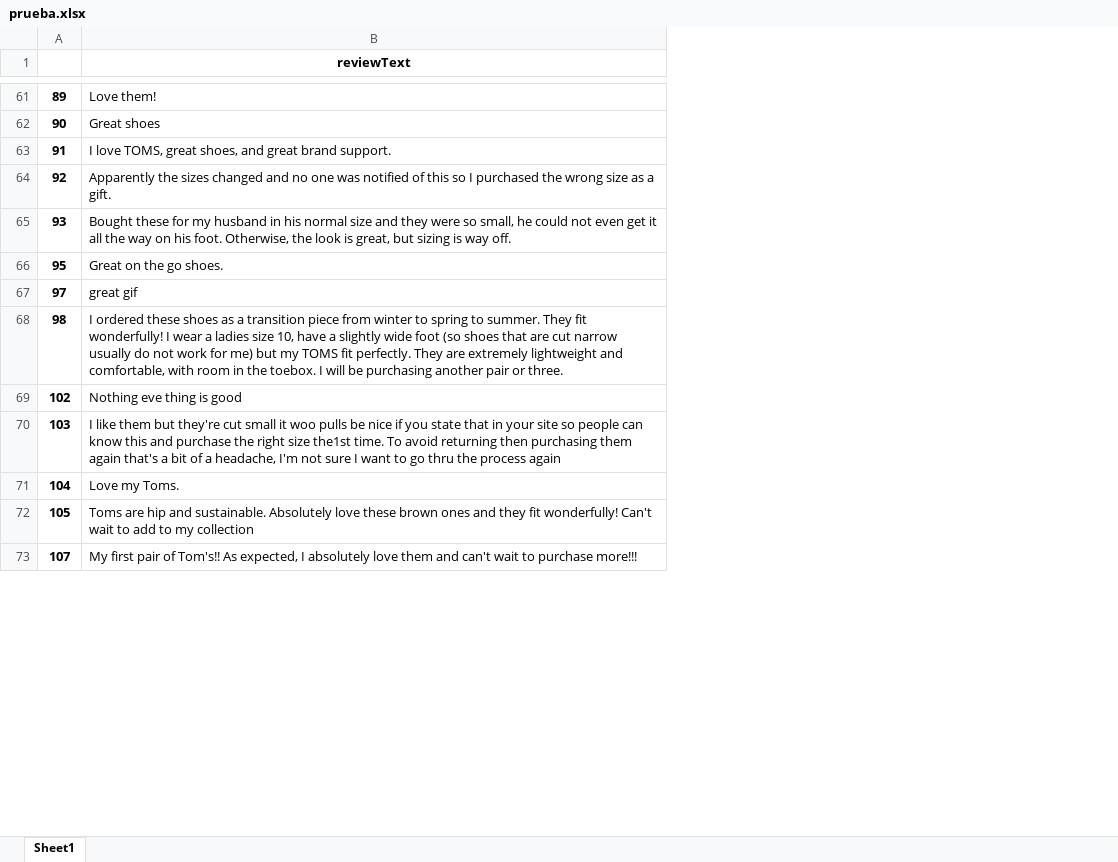
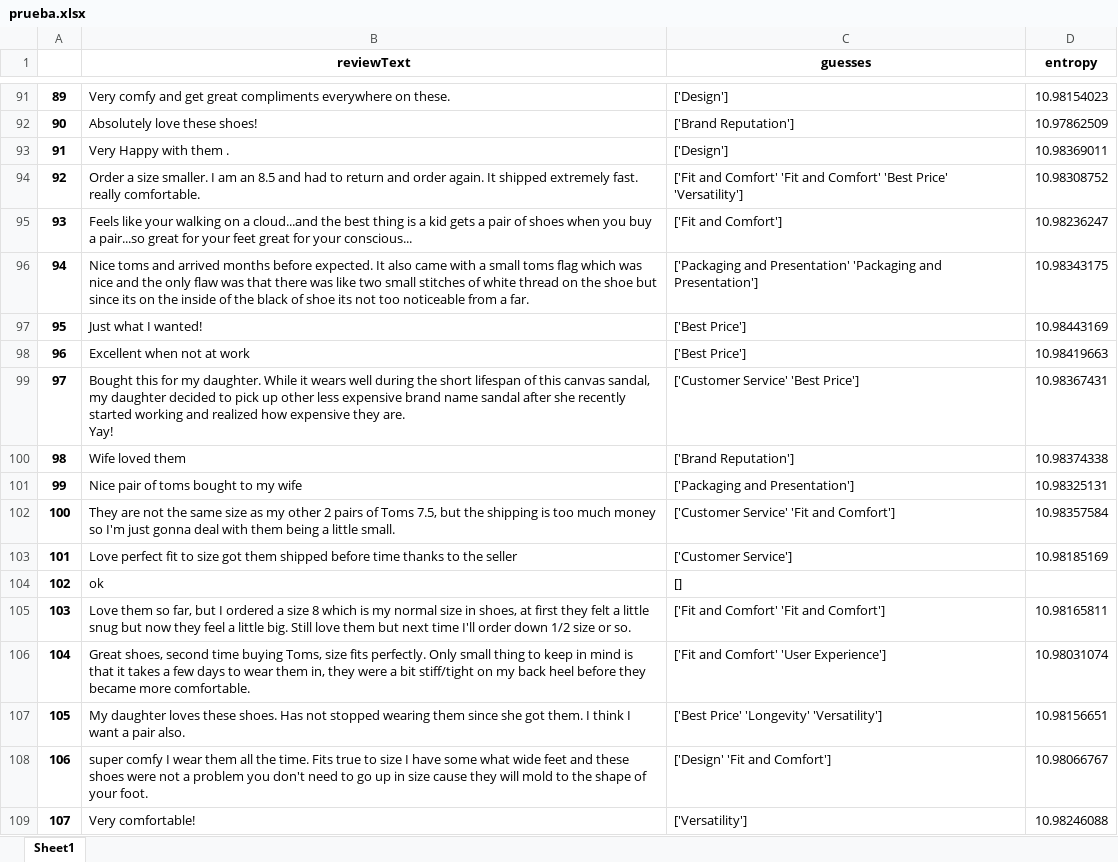
Before and after one commit to carlose-cortesg/factored-datathon-2023-lospropiosvectores, an Excel workbook: demo_topics/prueba.xlsx, sheet Sheet1, drawn as a sheet; only a part is shown, gaps mark what is left out; values as stored, in another font and other column widths than the file's, no borders; removed rows and columns are numbered as before the commit, all else as after; ↵ is a line break in a cell; the diff covers the shown part only; the diff names each change by its address in the sheet, - before the commit and + after, or states it on an @@ line.

Commit message:
Data is validated on our model, as well as new synthetic reviews were created. Normalizing encondings such that the distance become Pearson correlation seemed to improve out model; at least it seemed to made it competitive against the zero-shot learning one from Meta (ours is faster

```diff
--- a/demo_topics/prueba.xlsx (sheet Sheet1)
+++ b/demo_topics/prueba.xlsx (sheet Sheet1)
-column B (reviewText), rows 61-73: Love them! | Great shoes | I love TOMS, great shoes, and great brand support. | Apparently the sizes changed and no one was notified of this so I purchased the wrong size as a gift. | Bought these for my husband in his normal size and they were so small, he could not even get it all the way on his foot. Otherwise, the look is great, but sizing is way off. | Great on the go shoes. | great gif | I ordered these shoes as a transition piece from winter to spring to summer. They fit wonderfully! I wear a ladies size 10, have a slightly wide foot (so shoes that are cut narrow usually do not work for me) but my TOMS fit perfectly. They are extremely lightweight and comfortable, with room in the toebox. I will be purchasing another pair or three. | Nothing eve thing is good | I like them but they're cut small it woo pulls be nice if you state that in your site so people can know this and purchase the right size the1st time. To avoid returning then purchasing them again that's a bit of a headache, I'm not sure I want to go thru the process again | Love my Toms. | Toms are hip and sustainable. Absolutely love these brown ones and they fit wonderfully! Can't wait to add to my collection | My first pair of Tom's!! As expected, I absolutely love them and can't wait to purchase more!!!
+column B (reviewText), rows 91-95: Very comfy and get great compliments everywhere on these. | Absolutely love these shoes! | Very Happy with them . | Order a size smaller. I am an 8.5 and had to return and order again. It shipped extremely fast. really comfortable. | Feels like your walking on a cloud...and the best thing is a kid gets a pair of shoes when you buy a pair...so great for your feet great for your conscious...; row 97: Just what I wanted!; rows 99-100: Bought this for my daughter. While it wears well during the short lifespan of this canvas sandal, my daughter decided to pick up other less expensive brand name sandal after she recently started working and realized how expensive they are. ↵ Yay! | Wife loved them; rows 104-107: ok | Love them so far, but I ordered a size 8 which is my normal size in shoes, at first they felt a little snug but now they feel a little big. Still love them but next time I'll order down 1/2 size or so. | Great shoes, second time buying Toms, size fits perfectly. Only small thing to keep in mind is that it takes a few days to wear them in, they were a bit stiff/tight on my back heel before they became more comfortable. | My daughter loves these shoes. Has not stopped wearing them since she got them. I think I want a pair also.; row 109: Very comfortable!
+column C (guesses), rows 91-95: ['Design'] | ['Brand Reputation'] | ['Design'] | ['Fit and Comfort' 'Fit and Comfort' 'Best Price' 'Versatility'] | ['Fit and Comfort']; row 97: ['Best Price']; rows 99-100: ['Customer Service' 'Best Price'] | ['Brand Reputation']; rows 104-107: [] | ['Fit and Comfort' 'Fit and Comfort'] | ['Fit and Comfort' 'User Experience'] | ['Best Price' 'Longevity' 'Versatility']; row 109: ['Versatility']
+column D (entropy), rows 91-95: 10.98154023 | 10.97862509 | 10.98369011 | 10.98308752 | 10.98236247; row 97: 10.98443169; rows 99-100: 10.98367431 | 10.98374338; rows 105-107: 10.98165811 | 10.98031074 | 10.98156651; row 109: 10.98246088
+row 96: 94 | Nice toms and arrived months before expected. It also came with a small toms flag which was nice and the only flaw was that there was like two small stitches of white thread on the shoe but since its on the inside of the black of shoe its not too noticeable from a far. | ['Packaging and Presentation' 'Packaging and Presentation'] | 10.98343175
+row 98: 96 | Excellent when not at work | ['Best Price'] | 10.98419663
+row 101: 99 | Nice pair of toms bought to my wife | ['Packaging and Presentation'] | 10.98325131
+row 102: 100 | They are not the same size as my other 2 pairs of Toms 7.5, but the shipping is too much money so I'm just gonna deal with them being a little small. | ['Customer Service' 'Fit and Comfort'] | 10.98357584
+row 103: 101 | Love perfect fit to size got them shipped before time thanks to the seller | ['Customer Service'] | 10.98185169
+row 108: 106 | super comfy I wear them all the time. Fits true to size I have some what wide feet and these shoes were not a problem you don't need to go up in size cause they will mold to the shape of your foot. | ['Design' 'Fit and Comfort'] | 10.98066767
```
Also changed, not shown: 67 added rows elsewhere in this sheet, 7 other files.
